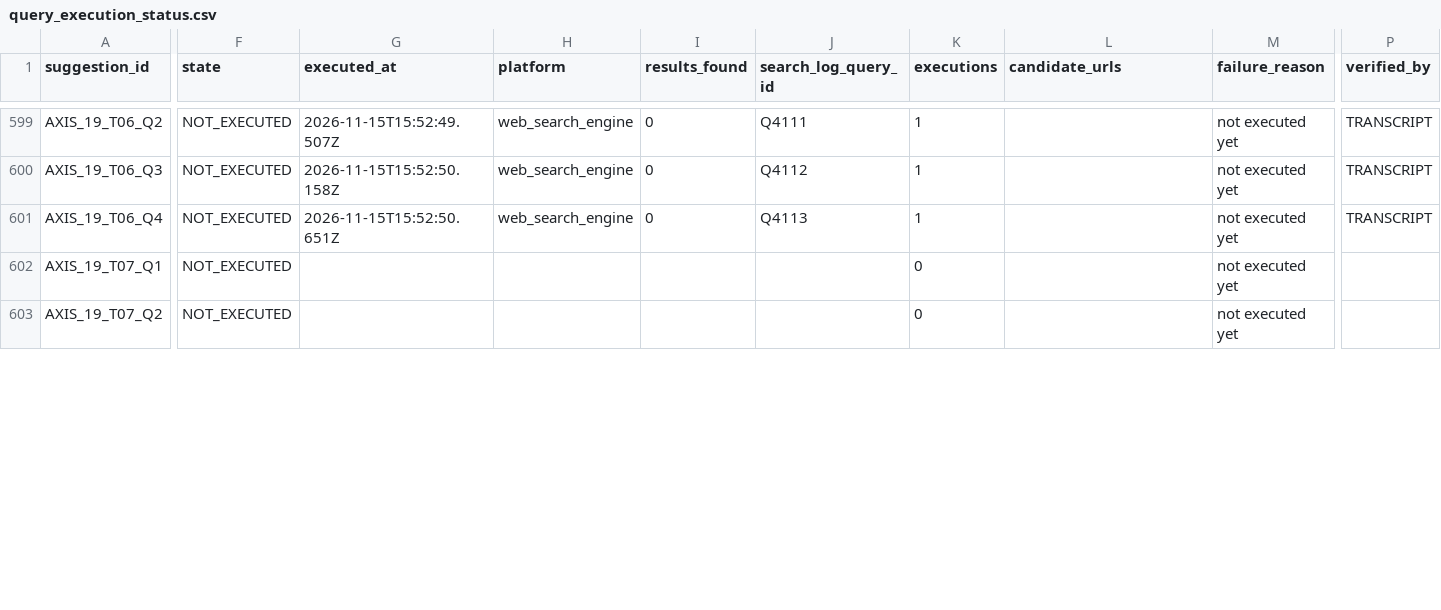
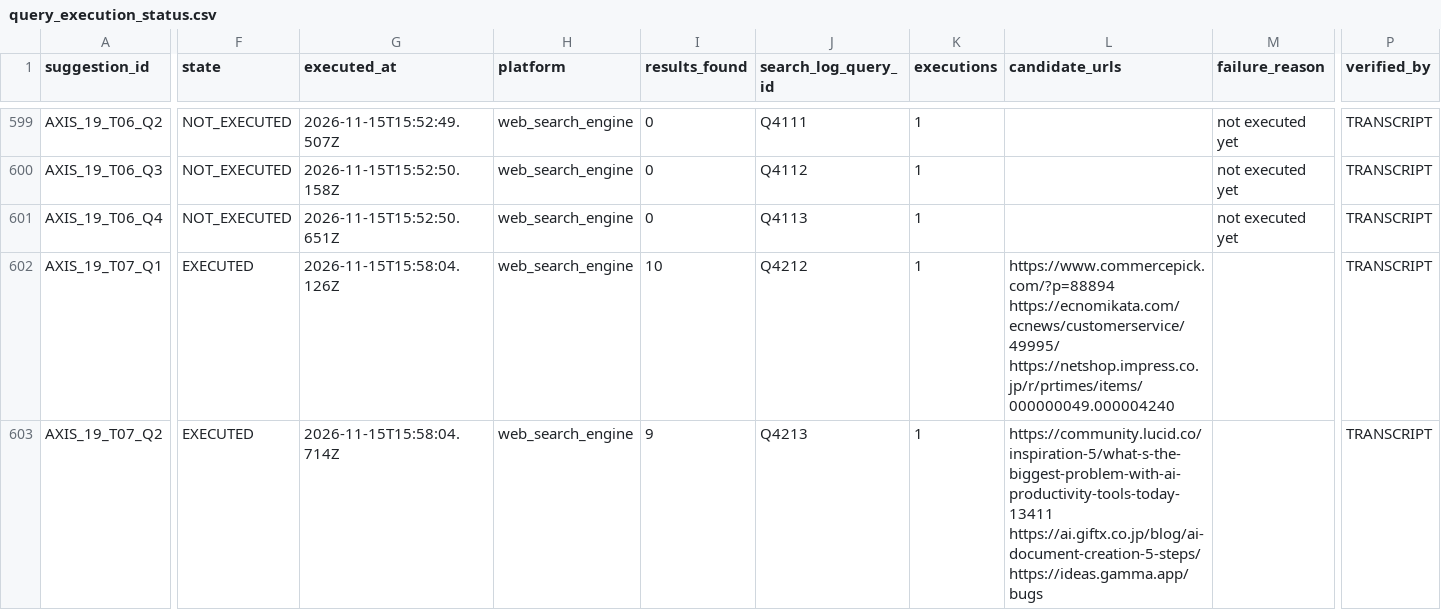
Before and after one commit to csta24055-sys/-, a CSV file: ai-document-market-research/registry/query_execution_status.csv, drawn as a sheet; only a part is shown, gaps mark what is left out; the diff covers the shown part only; the diff names each change by its address in the sheet, - before the commit and + after, or states it on an @@ line.

```diff
--- a/ai-document-market-research/registry/query_execution_status.csv
+++ b/ai-document-market-research/registry/query_execution_status.csv
-F602:F603 (state): NOT_EXECUTED
+F602:F603 (state): EXECUTED
-G602 (executed_at): (empty)
+G602 (executed_at): 2026-11-15T15:58:04.126Z
-H602:H603 (platform): (empty)
+H602:H603 (platform): web_search_engine
-I602 (results_found): (empty)
+I602 (results_found): 10
-J602 (search_log_query_id): (empty)
+J602 (search_log_query_id): Q4212
-K602:K603 (executions): 0
+K602:K603 (executions): 1
-L602 (candidate_urls): (empty)
+L602 (candidate_urls): https://www.commercepick.com/?p=88894 https://ecnomikata.com/ecnews/customerservice/49995/ https://netshop.impress.co.jp/r/prtimes/items/000000049.000004240
-M602:M603 (failure_reason): not executed yet
+M602:M603 (failure_reason): (empty)
-P602:P603 (verified_by): (empty)
+P602:P603 (verified_by): TRANSCRIPT
-G603 (executed_at): (empty)
+G603 (executed_at): 2026-11-15T15:58:04.714Z
-I603 (results_found): (empty)
+I603 (results_found): 9
-J603 (search_log_query_id): (empty)
+J603 (search_log_query_id): Q4213
-L603 (candidate_urls): (empty)
+L603 (candidate_urls): https://community.lucid.co/inspiration-5/what-s-the-biggest-problem-with-ai-productivity-tools-today-13411 https://ai.giftx.co.jp/blog/ai-document-creation-5-steps/ https://ideas.gamma.app/bugs
```
Also changed, not shown: 54 edited cells elsewhere in this file, ai-document-market-research/registry/chat1000_candidate_review.csv, ai-document-market-research/registry/competitor_execution_status.csv, 12 other files.
